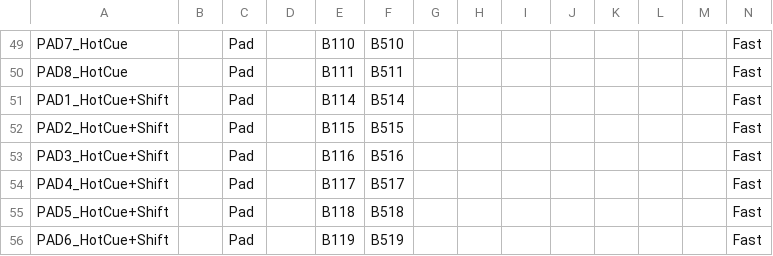
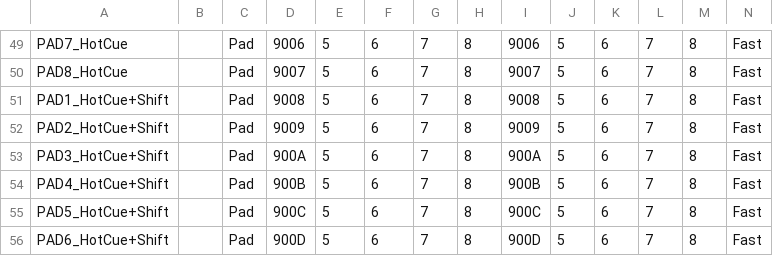
Before and after one commit to djeos/dj-pad-for-rekordbox-dj, a CSV file: midi-mapping-rekordbox-dj.csv, drawn as a sheet; only a part is shown, gaps mark what is left out; the diff covers the shown part only; the diff names each change by its address in the sheet, - before the commit and + after, or states it on an @@ line.

```diff
--- a/midi-mapping-rekordbox-dj.csv
+++ b/midi-mapping-rekordbox-dj.csv
-D49: (empty)
+D49: 9006
-E49: B110
+E49: 5
-F49: B510
+F49: 6
-G49:G56: (empty)
+G49:G56: 7
-H49:H56: (empty)
+H49:H56: 8
-I49: (empty)
+I49: 9006
-J49:J56: (empty)
+J49:J56: 5
-K49:K56: (empty)
+K49:K56: 6
-L49:L56: (empty)
+L49:L56: 7
-M49:M56: (empty)
+M49:M56: 8
-D50: (empty)
+D50: 9007
-E50: B111
+E50: 5
-F50: B511
+F50: 6
-I50: (empty)
+I50: 9007
-D51: (empty)
+D51: 9008
-E51: B114
+E51: 5
-F51: B514
+F51: 6
-I51: (empty)
+I51: 9008
-D52: (empty)
+D52: 9009
-E52: B115
+E52: 5
-F52: B515
+F52: 6
-I52: (empty)
+I52: 9009
-D53: (empty)
+D53: 900A
-E53: B116
+E53: 5
-F53: B516
+F53: 6
-I53: (empty)
+I53: 900A
-D54: (empty)
+D54: 900B
-E54: B117
+E54: 5
-F54: B517
+F54: 6
-I54: (empty)
+I54: 900B
-D55: (empty)
+D55: 900C
-E55: B118
+E55: 5
-F55: B518
+F55: 6
-I55: (empty)
+I55: 900C
-D56: (empty)
+D56: 900D
-E56: B119
+E56: 5
-F56: B519
+F56: 6
-I56: (empty)
+I56: 900D
```
Also changed, not shown: 80 edited cells elsewhere in this file, 1 other file.
